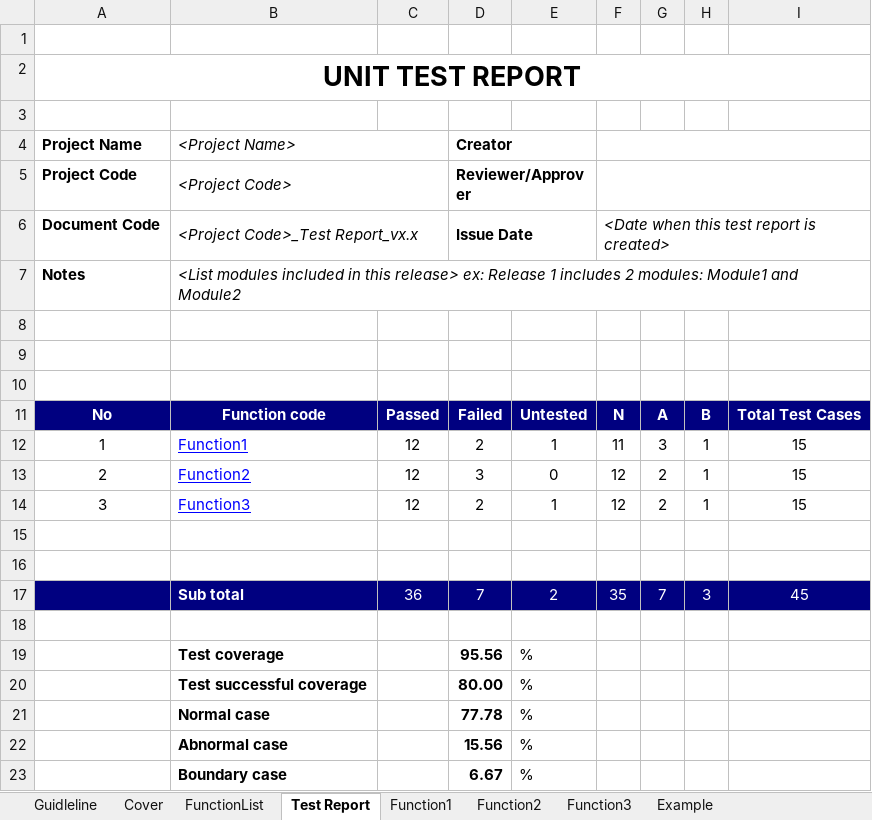
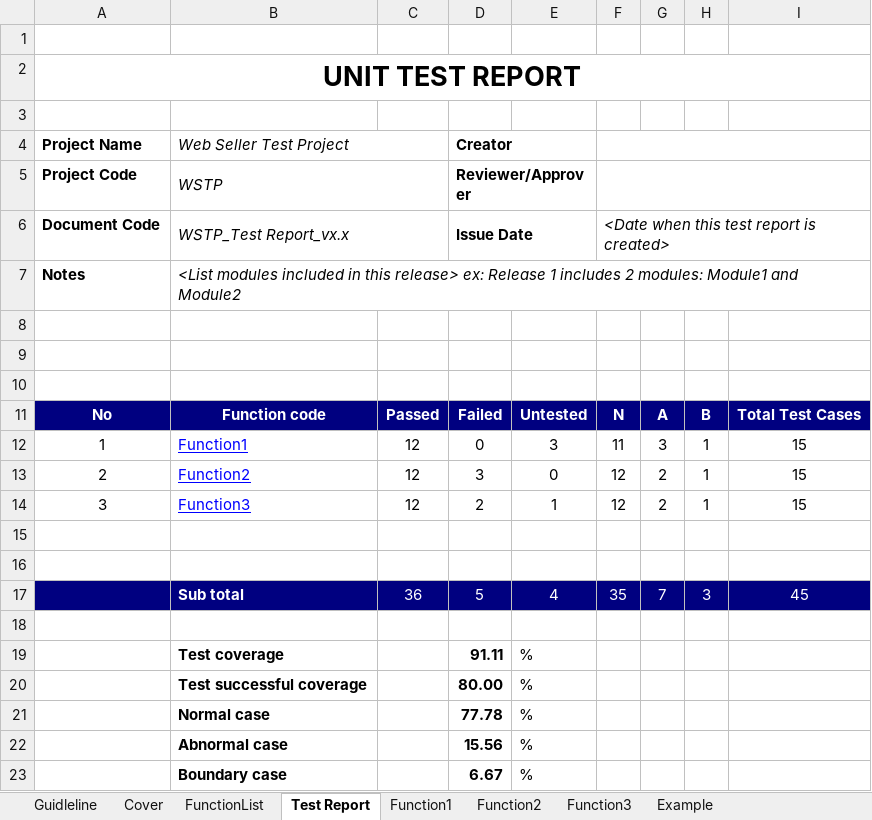
Before and after one commit to NguyenDucPhuongK18/SWT301_Lab2, an Excel workbook: Test Case Report.xlsx, sheet Test Report, drawn as a sheet; values as stored, in another font and other column widths than the file's, no borders; charts and pictures not drawn; the diff names each change by its address in the sheet, - before the commit and + after, or states it on an @@ line.

Commit message:
Test report OrderDAOImpl

```diff
--- a/Test Case Report.xlsx (sheet Test Report)
+++ b/Test Case Report.xlsx (sheet Test Report)
-B4: <Project Name>
+B4: Web Seller Test Project
-B5 (Web Seller Test Project): <Project Code>
+B5 (Web Seller Test Project): WSTP
-B6 (Web Seller Test Project): <Project Code>_Test Report_vx.x
+B6 (Web Seller Test Project): WSTP_Test Report_vx.x
-D12 (Creator): 2
+D12 (Creator): 0
-E12: 1
+E12: 3
-D17 (Creator): 7
+D17 (Creator): 5
-E17: 2
+E17: 4
-D19 (Creator): 95.56
+D19 (Creator): 91.11
```
Also changed, not shown: sheet FunctionList, sheet Cover, sheet Function1, sheet Example, sheet Function3, sheet Function2, charts or pictures, 3 other files.
